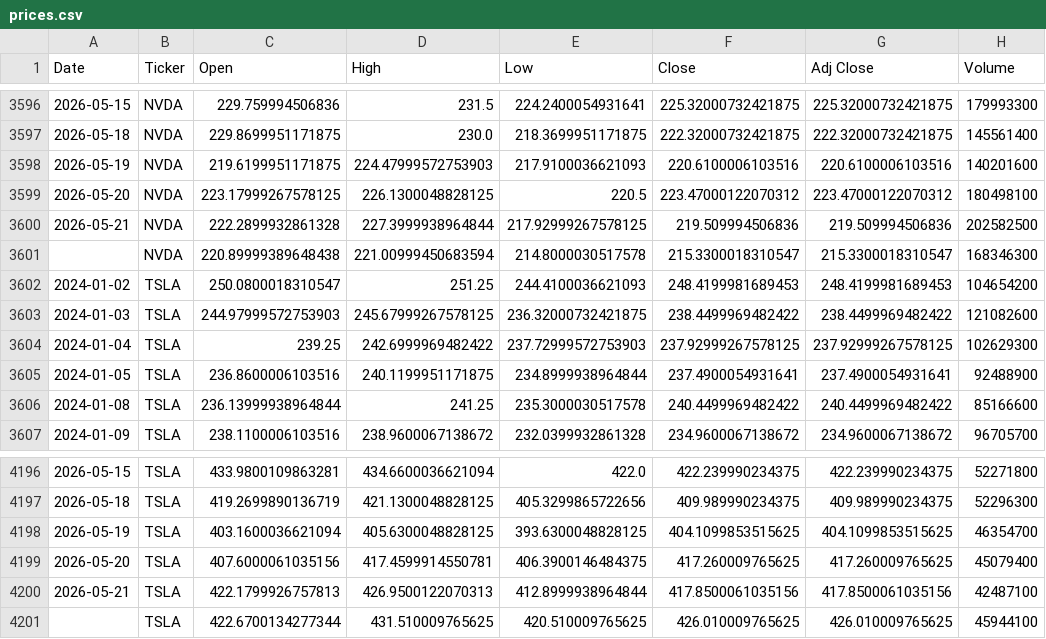
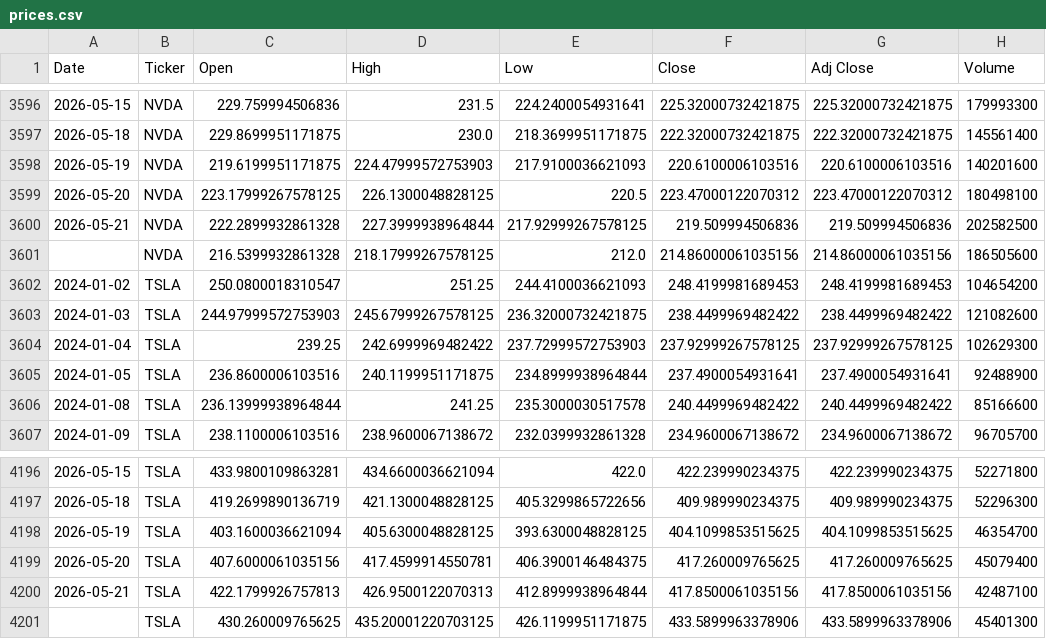
Before and after one commit to icengel91/WebMiningProject, a CSV file: data/raw/prices/prices.csv, drawn as a sheet; only a part is shown, gaps mark what is left out; the diff covers the shown part only.

```diff
--- a/data/raw/prices/prices.csv
+++ b/data/raw/prices/prices.csv
@@ -3600,3 +3600,3 @@ Date,Ticker,Open,High,Low,Close,Adj Close,Volume
 2026-05-21,NVDA,222.2899932861328,227.3999938964844,217.92999267578125,219.509994506836,219.509994506836,202582500
-,NVDA,220.89999389648438,221.00999450683594,214.8000030517578,215.3300018310547,215.3300018310547,168346300
+,NVDA,216.5399932861328,218.17999267578125,212.0,214.86000061035156,214.86000061035156,186505600
 2024-01-02,TSLA,250.0800018310547,251.25,244.4100036621093,248.4199981689453,248.4199981689453,104654200
@@ -4200,2 +4200,2 @@ Date,Ticker,Open,High,Low,Close,Adj Close,Volume
 2026-05-21,TSLA,422.1799926757813,426.9500122070313,412.8999938964844,417.8500061035156,417.8500061035156,42487100
-,TSLA,422.6700134277344,431.510009765625,420.510009765625,426.010009765625,426.010009765625,45944100
+,TSLA,430.260009765625,435.20001220703125,426.1199951171875,433.5899963378906,433.5899963378906,45401300
```
Also changed, not shown: 5 added rows and 5 removed rows elsewhere in this file, 1 other file.
